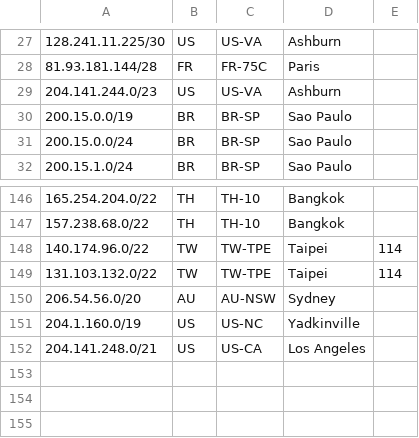
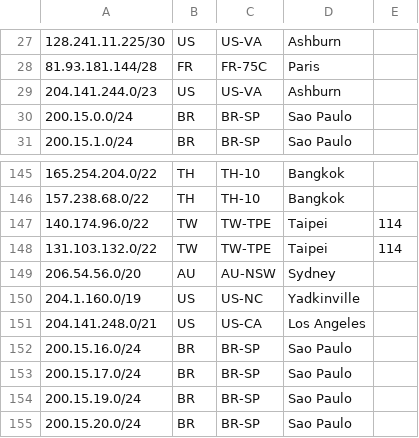
Before and after one commit to nttgin/geofeeds, a CSV file: geofeeds.csv, drawn as a sheet; only a part is shown, gaps mark what is left out; removed rows and columns are numbered as before the commit, all else as after; the diff names each change by its address in the sheet, - before the commit and + after, or states it on an @@ line.

Commit message:
Update geofeeds.csv

```diff
--- a/geofeeds.csv
+++ b/geofeeds.csv
-row 30: 200.15.0.0/19 | BR | BR-SP | Sao Paulo
+row 152: 200.15.16.0/24 | BR | BR-SP | Sao Paulo
+row 153: 200.15.17.0/24 | BR | BR-SP | Sao Paulo
+row 154: 200.15.19.0/24 | BR | BR-SP | Sao Paulo
+row 155: 200.15.20.0/24 | BR | BR-SP | Sao Paulo
```
